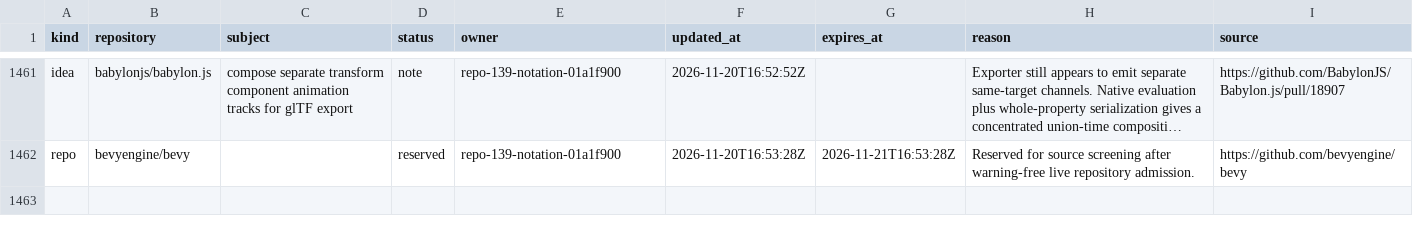
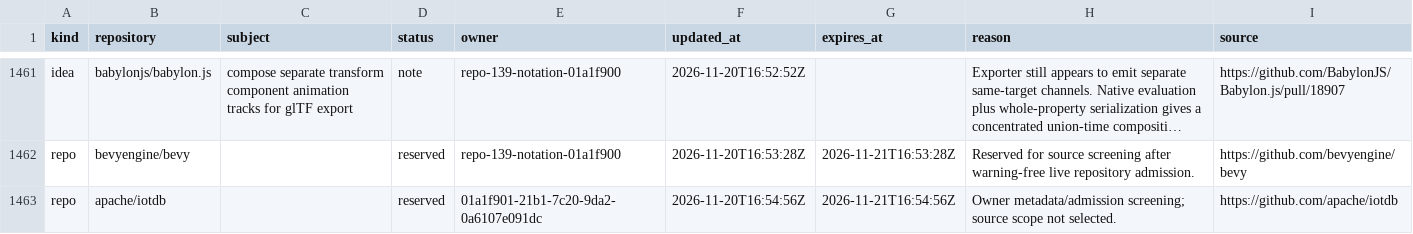
Before and after one commit to samridh-girdhar/disallowed-repos, a CSV file: registry.csv, drawn as a sheet; only a part is shown, gaps mark what is left out; long unchanged cells end in …; the diff names each change by its address in the sheet, - before the commit and + after, or states it on an @@ line.

Commit message:
Reserve IoTDB for owner persistence source screen

```diff
--- a/registry.csv
+++ b/registry.csv
+row 1463: repo | apache/iotdb |  | reserved | 01a1f901-21b1-7c20-9da2-0a6107e091dc | 2026-11-20T16:54:56Z | 2026-11-21T16:54:56Z | Owner metadata/admission screening; source scope not selected. | https://github.com/apache/iotdb
```
